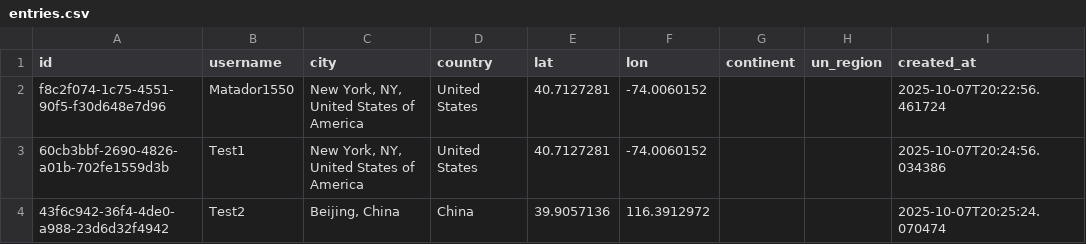
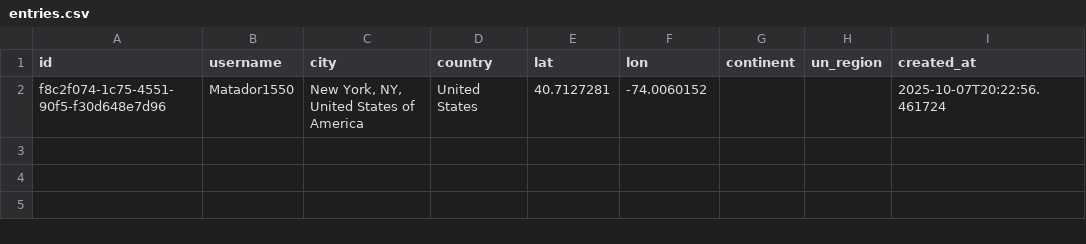
Before and after one commit to globalmapping-sideproject/city-map-app, a CSV file: data/entries.csv, drawn as a sheet.

Commit message:
Update entries.csv

```diff
--- a/data/entries.csv
+++ b/data/entries.csv
@@ -2,3 +2 @@ id,username,city,country,lat,lon,continent,un_region,created_at
 f8c2f074-1c75-4551-90f5-f30d648e7d96,Matador1550,"New York, NY, United States of America",United States,40.7127281,-74.0060152,,,2025-10-07T20:22:56.461724
-60cb3bbf-2690-4826-a01b-702fe1559d3b,Test1,"New York, NY, United States of America",United States,40.7127281,-74.0060152,,,2025-10-07T20:24:56.034386
-43f6c942-36f4-4de0-a988-23d6d32f4942,Test2,"Beijing, China",China,39.9057136,116.3912972,,,2025-10-07T20:25:24.070474
```
